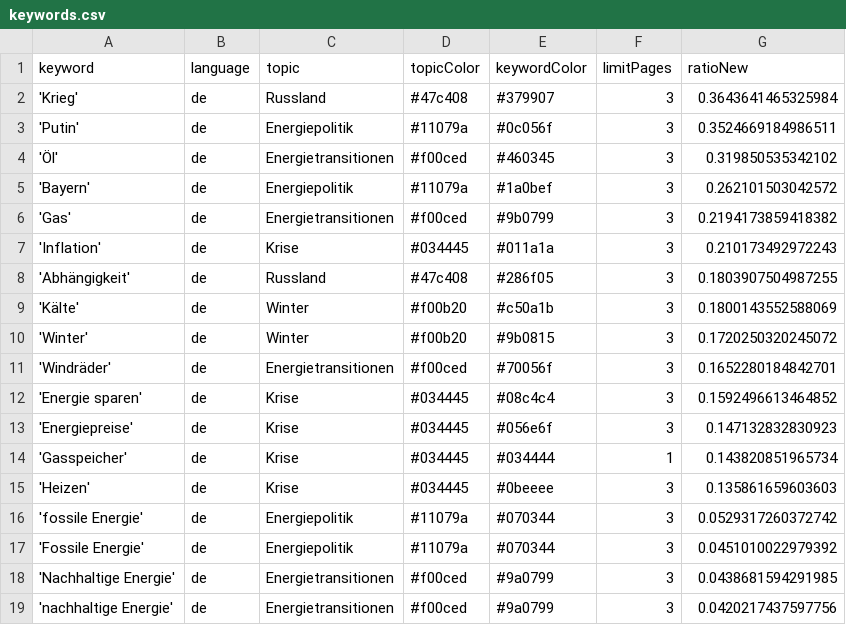
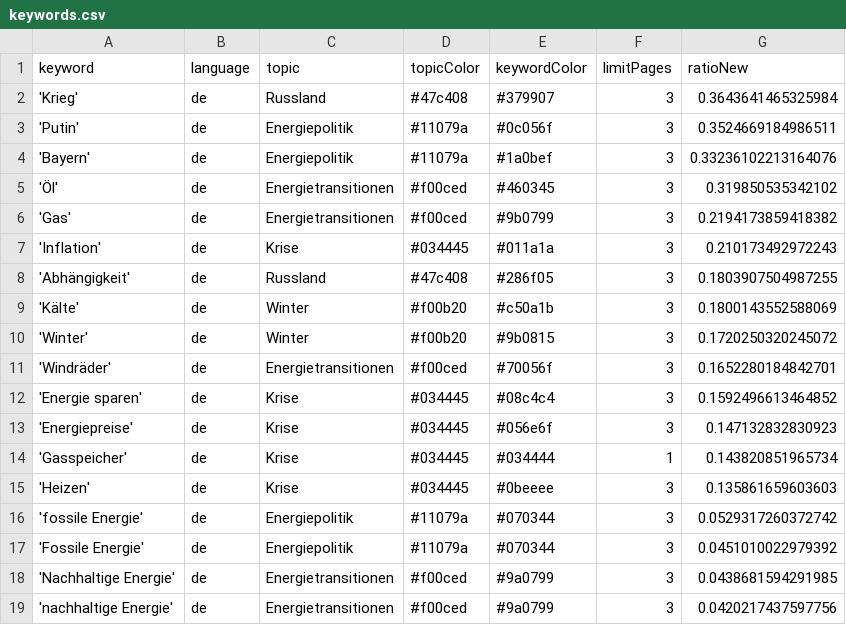
Before and after one commit to JW-news/winterIsComing2, a CSV file: keywords.csv, drawn as a sheet; removed rows and columns are numbered as before the commit, all else as after; the diff names each change by its address in the sheet, - before the commit and + after, or states it on an @@ line.

```diff
--- a/keywords.csv
+++ b/keywords.csv
+row 4: 'Bayern' | de | Energiepolitik | #11079a | #1a0bef | 3 | 0.33236102213164076
-row 5: 'Bayern' | de | Energiepolitik | #11079a | #1a0bef | 3 | 0.262101503042572
```
Also changed, not shown: 1 other file.
